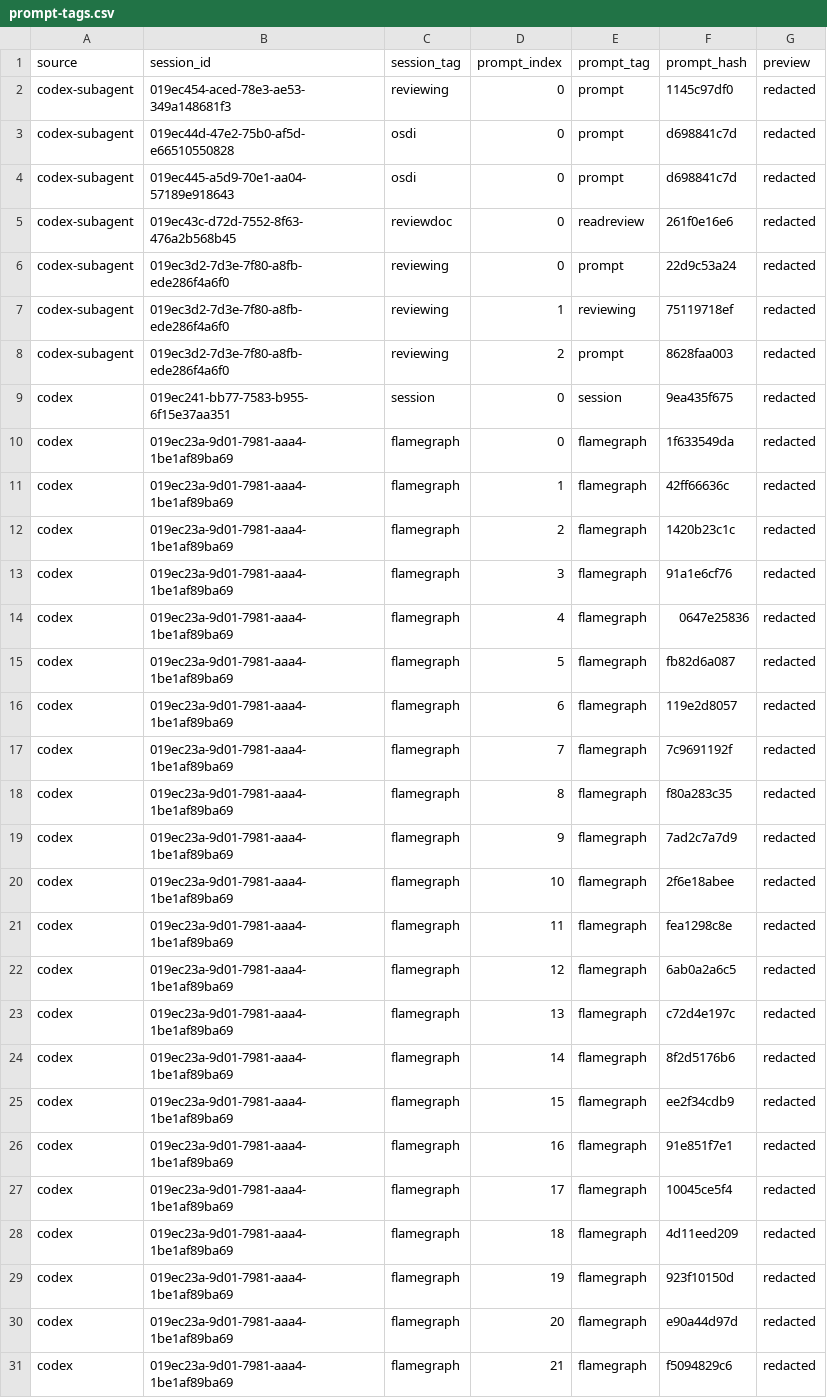
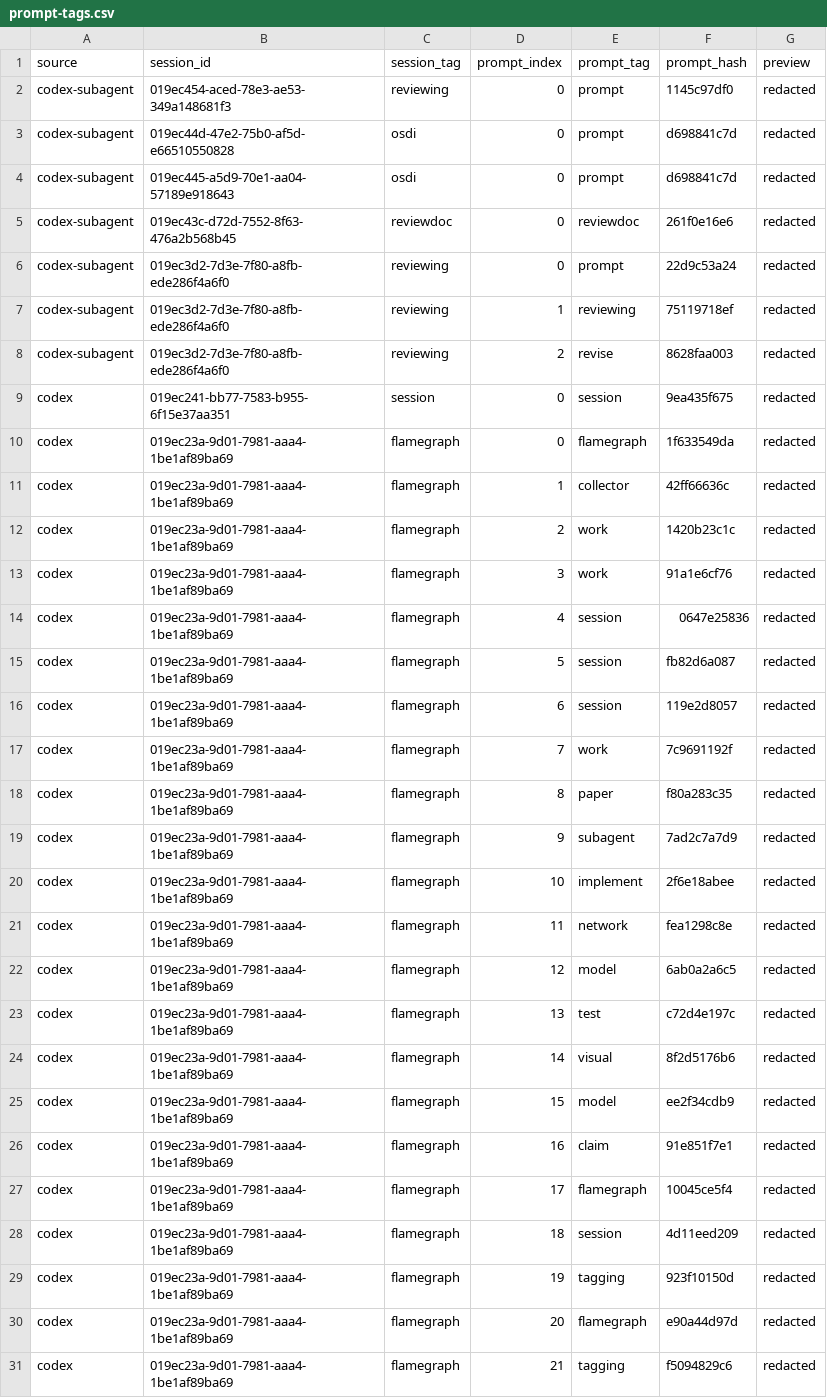
Before and after one commit to uni2u/agentsight, a CSV file: docs/visexp/out/prompt-tags.csv, drawn as a sheet; only a part is shown; the diff covers the shown part only.

Commit message:
docs: add semantic flamegraph evaluation gates

```diff
--- a/docs/visexp/out/prompt-tags.csv
+++ b/docs/visexp/out/prompt-tags.csv
@@ -4,28 +4,28 @@ codex-subagent,019ec44d-47e2-75b0-af5d-e66510550828,osdi,0,prompt,d698841c7d,red
 codex-subagent,019ec445-a5d9-70e1-aa04-57189e918643,osdi,0,prompt,d698841c7d,redacted
-codex-subagent,019ec43c-d72d-7552-8f63-476a2b568b45,reviewdoc,0,readreview,261f0e16e6,redacted
+codex-subagent,019ec43c-d72d-7552-8f63-476a2b568b45,reviewdoc,0,reviewdoc,261f0e16e6,redacted
 codex-subagent,019ec3d2-7d3e-7f80-a8fb-ede286f4a6f0,reviewing,0,prompt,22d9c53a24,redacted
 codex-subagent,019ec3d2-7d3e-7f80-a8fb-ede286f4a6f0,reviewing,1,reviewing,75119718ef,redacted
-codex-subagent,019ec3d2-7d3e-7f80-a8fb-ede286f4a6f0,reviewing,2,prompt,8628faa003,redacted
+codex-subagent,019ec3d2-7d3e-7f80-a8fb-ede286f4a6f0,reviewing,2,revise,8628faa003,redacted
 codex,019ec241-bb77-7583-b955-6f15e37aa351,session,0,session,9ea435f675,redacted
 codex,019ec23a-9d01-7981-aaa4-1be1af89ba69,flamegraph,0,flamegraph,1f633549da,redacted
-codex,019ec23a-9d01-7981-aaa4-1be1af89ba69,flamegraph,1,flamegraph,42ff66636c,redacted
-codex,019ec23a-9d01-7981-aaa4-1be1af89ba69,flamegraph,2,flamegraph,1420b23c1c,redacted
-codex,019ec23a-9d01-7981-aaa4-1be1af89ba69,flamegraph,3,flamegraph,91a1e6cf76,redacted
-codex,019ec23a-9d01-7981-aaa4-1be1af89ba69,flamegraph,4,flamegraph,0647e25836,redacted
-codex,019ec23a-9d01-7981-aaa4-1be1af89ba69,flamegraph,5,flamegraph,fb82d6a087,redacted
-codex,019ec23a-9d01-7981-aaa4-1be1af89ba69,flamegraph,6,flamegraph,119e2d8057,redacted
-codex,019ec23a-9d01-7981-aaa4-1be1af89ba69,flamegraph,7,flamegraph,7c9691192f,redacted
-codex,019ec23a-9d01-7981-aaa4-1be1af89ba69,flamegraph,8,flamegraph,f80a283c35,redacted
-codex,019ec23a-9d01-7981-aaa4-1be1af89ba69,flamegraph,9,flamegraph,7ad2c7a7d9,redacted
-codex,019ec23a-9d01-7981-aaa4-1be1af89ba69,flamegraph,10,flamegraph,2f6e18abee,redacted
-codex,019ec23a-9d01-7981-aaa4-1be1af89ba69,flamegraph,11,flamegraph,fea1298c8e,redacted
-codex,019ec23a-9d01-7981-aaa4-1be1af89ba69,flamegraph,12,flamegraph,6ab0a2a6c5,redacted
-codex,019ec23a-9d01-7981-aaa4-1be1af89ba69,flamegraph,13,flamegraph,c72d4e197c,redacted
-codex,019ec23a-9d01-7981-aaa4-1be1af89ba69,flamegraph,14,flamegraph,8f2d5176b6,redacted
-codex,019ec23a-9d01-7981-aaa4-1be1af89ba69,flamegraph,15,flamegraph,ee2f34cdb9,redacted
-codex,019ec23a-9d01-7981-aaa4-1be1af89ba69,flamegraph,16,flamegraph,91e851f7e1,redacted
+codex,019ec23a-9d01-7981-aaa4-1be1af89ba69,flamegraph,1,collector,42ff66636c,redacted
+codex,019ec23a-9d01-7981-aaa4-1be1af89ba69,flamegraph,2,work,1420b23c1c,redacted
+codex,019ec23a-9d01-7981-aaa4-1be1af89ba69,flamegraph,3,work,91a1e6cf76,redacted
+codex,019ec23a-9d01-7981-aaa4-1be1af89ba69,flamegraph,4,session,0647e25836,redacted
+codex,019ec23a-9d01-7981-aaa4-1be1af89ba69,flamegraph,5,session,fb82d6a087,redacted
+codex,019ec23a-9d01-7981-aaa4-1be1af89ba69,flamegraph,6,session,119e2d8057,redacted
+codex,019ec23a-9d01-7981-aaa4-1be1af89ba69,flamegraph,7,work,7c9691192f,redacted
+codex,019ec23a-9d01-7981-aaa4-1be1af89ba69,flamegraph,8,paper,f80a283c35,redacted
+codex,019ec23a-9d01-7981-aaa4-1be1af89ba69,flamegraph,9,subagent,7ad2c7a7d9,redacted
+codex,019ec23a-9d01-7981-aaa4-1be1af89ba69,flamegraph,10,implement,2f6e18abee,redacted
+codex,019ec23a-9d01-7981-aaa4-1be1af89ba69,flamegraph,11,network,fea1298c8e,redacted
+codex,019ec23a-9d01-7981-aaa4-1be1af89ba69,flamegraph,12,model,6ab0a2a6c5,redacted
+codex,019ec23a-9d01-7981-aaa4-1be1af89ba69,flamegraph,13,test,c72d4e197c,redacted
+codex,019ec23a-9d01-7981-aaa4-1be1af89ba69,flamegraph,14,visual,8f2d5176b6,redacted
+codex,019ec23a-9d01-7981-aaa4-1be1af89ba69,flamegraph,15,model,ee2f34cdb9,redacted
+codex,019ec23a-9d01-7981-aaa4-1be1af89ba69,flamegraph,16,claim,91e851f7e1,redacted
 codex,019ec23a-9d01-7981-aaa4-1be1af89ba69,flamegraph,17,flamegraph,10045ce5f4,redacted
-codex,019ec23a-9d01-7981-aaa4-1be1af89ba69,flamegraph,18,flamegraph,4d11eed209,redacted
-codex,019ec23a-9d01-7981-aaa4-1be1af89ba69,flamegraph,19,flamegraph,923f10150d,redacted
+codex,019ec23a-9d01-7981-aaa4-1be1af89ba69,flamegraph,18,session,4d11eed209,redacted
+codex,019ec23a-9d01-7981-aaa4-1be1af89ba69,flamegraph,19,tagging,923f10150d,redacted
 codex,019ec23a-9d01-7981-aaa4-1be1af89ba69,flamegraph,20,flamegraph,e90a44d97d,redacted
-codex,019ec23a-9d01-7981-aaa4-1be1af89ba69,flamegraph,21,flamegraph,f5094829c6,redacted
+codex,019ec23a-9d01-7981-aaa4-1be1af89ba69,flamegraph,21,tagging,f5094829c6,redacted
```
Also changed, not shown: 118 edited cells elsewhere in this file, docs/visexp/out/command-summary.csv, 22 other files.
